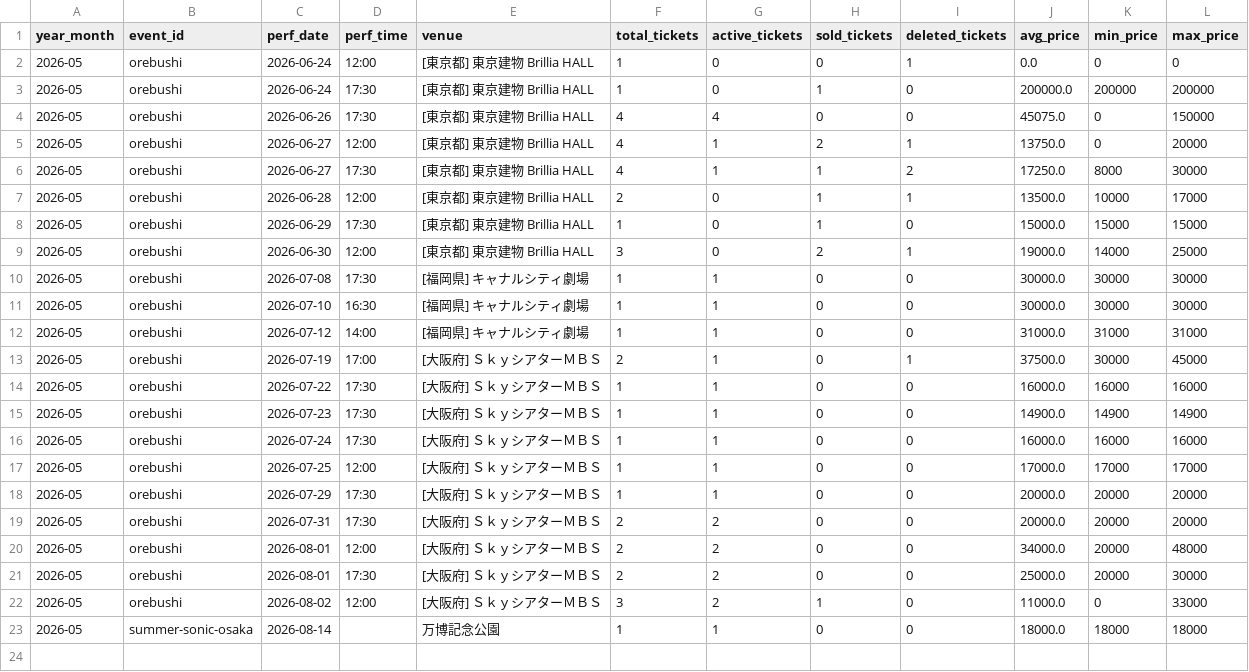
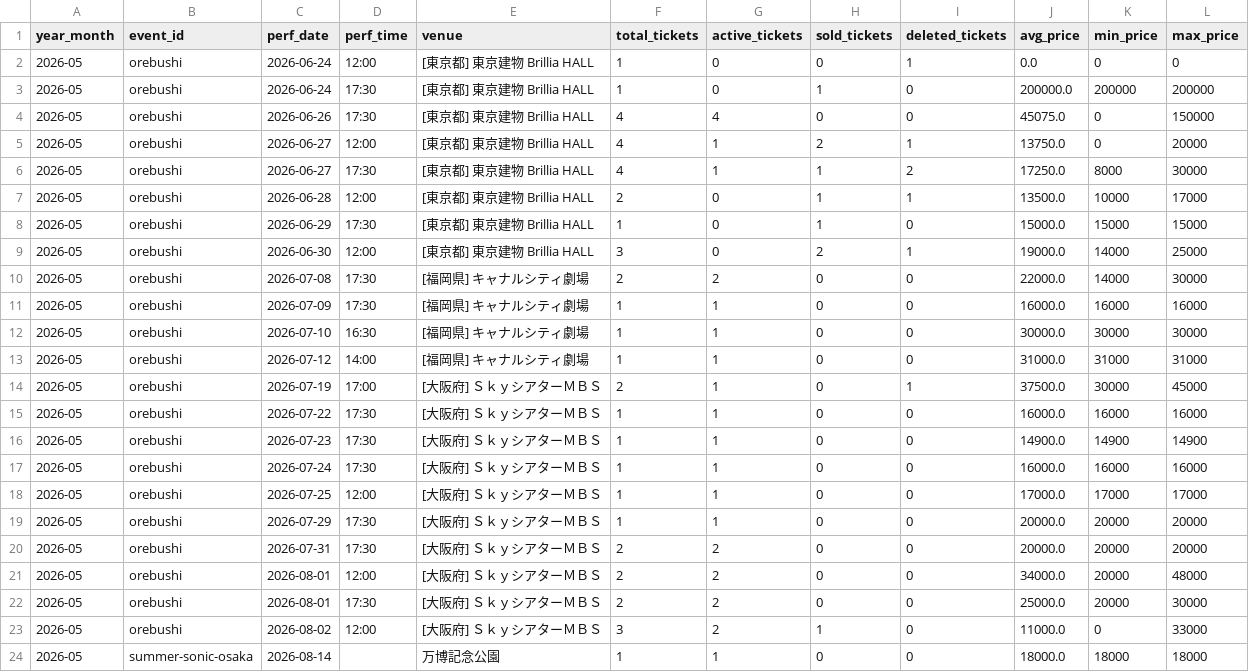
Before and after one commit to hiro8-0215/tiketen_scraping, a CSV file: data/market_snapshot/travis-japan_2026-05.csv, drawn as a sheet.

```diff
--- a/data/market_snapshot/travis-japan_2026-05.csv
+++ b/data/market_snapshot/travis-japan_2026-05.csv
@@ -9,3 +9,4 @@
 2026-05,orebushi,2026-06-30,12:00,[東京都] 東京建物 Brillia HALL,3,0,2,1,19000.0,14000,25000
-2026-05,orebushi,2026-07-08,17:30,[福岡県] キャナルシティ劇場,1,1,0,0,30000.0,30000,30000
+2026-05,orebushi,2026-07-08,17:30,[福岡県] キャナルシティ劇場,2,2,0,0,22000.0,14000,30000
+2026-05,orebushi,2026-07-09,17:30,[福岡県] キャナルシティ劇場,1,1,0,0,16000.0,16000,16000
 2026-05,orebushi,2026-07-10,16:30,[福岡県] キャナルシティ劇場,1,1,0,0,30000.0,30000,30000
```
Also changed, not shown: data/hey-say-jump_master.csv, data/market_snapshot/west-dot_2026-06.csv, 54 other files.
